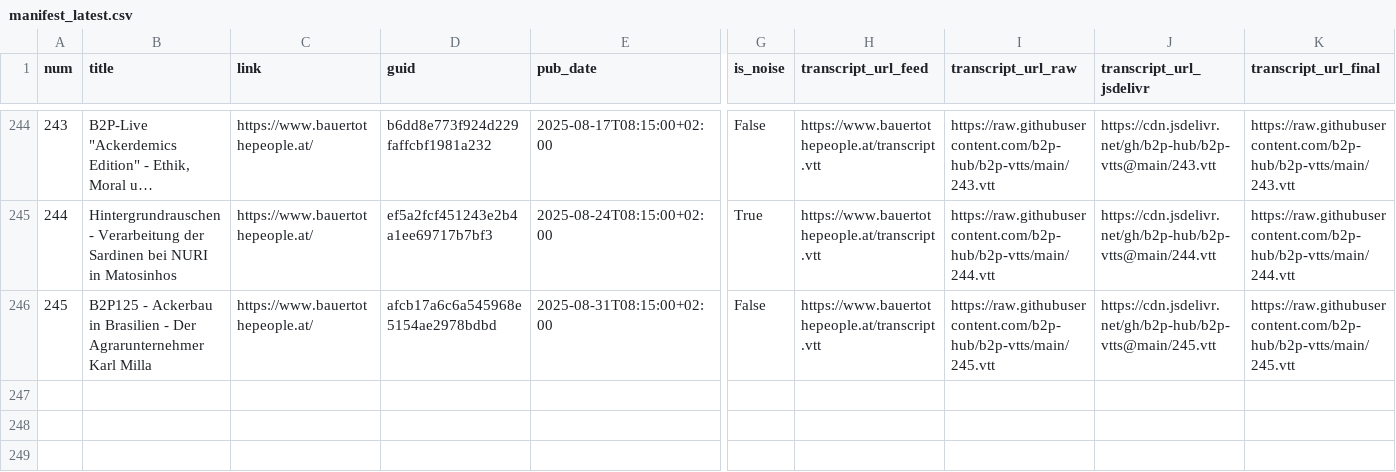
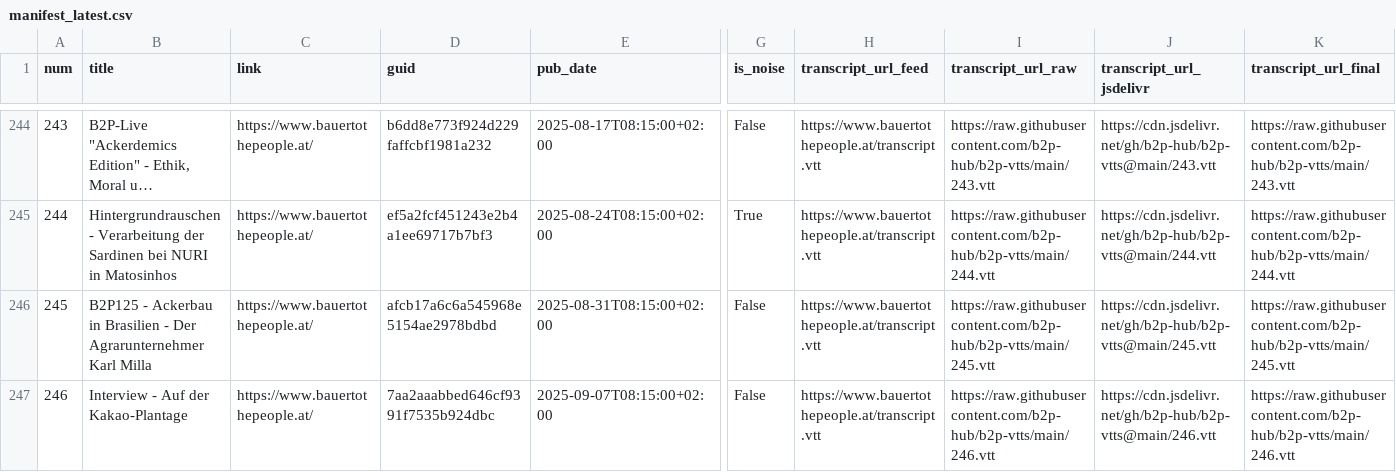
Before and after one commit to b2p-hub/b2p-manifest, a CSV file: manifest_latest.csv, drawn as a sheet; only a part is shown, gaps mark what is left out; long unchanged cells end in …; rows hold the shown columns only; the diff names each change by its address in the sheet, - before the commit and + after, or states it on an @@ line.

```diff
--- a/manifest_latest.csv
+++ b/manifest_latest.csv
+row 247: 246 | Interview - Auf der Kakao-Plantage | https://www.bauertothepeople.at/ | 7aa2aaabbed646cf9391f7535b924dbc | 2025-09-07T08:15:00+02:00 | False | https://www.bauertothepeople.at/transcript.vtt | https://raw.githubusercontent.com/b2p-hub/b2p-vtts/main/246.vtt | https://cdn.jsdelivr.net/gh/b2p-hub/b2p-vtts@main/246.vtt | https://raw.githubusercontent.com/b2p-hub/b2p-vtts/main/246.vtt
```
